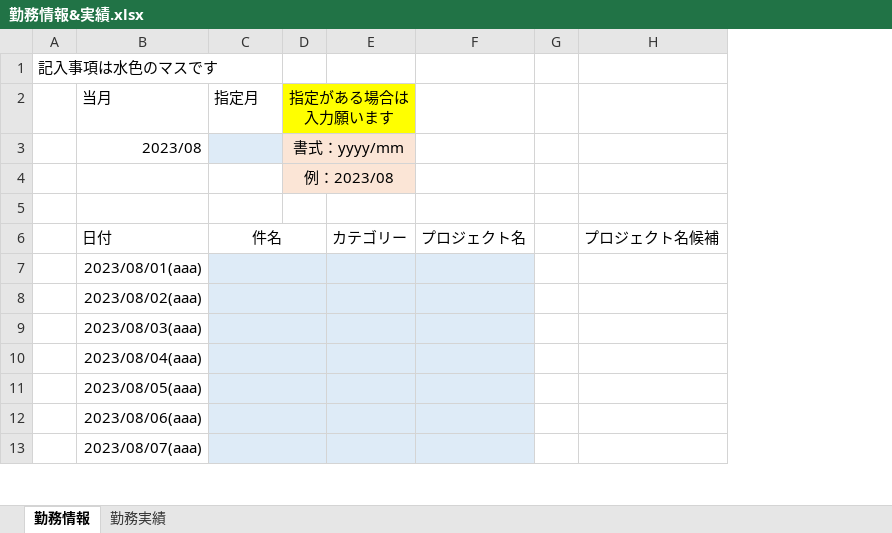
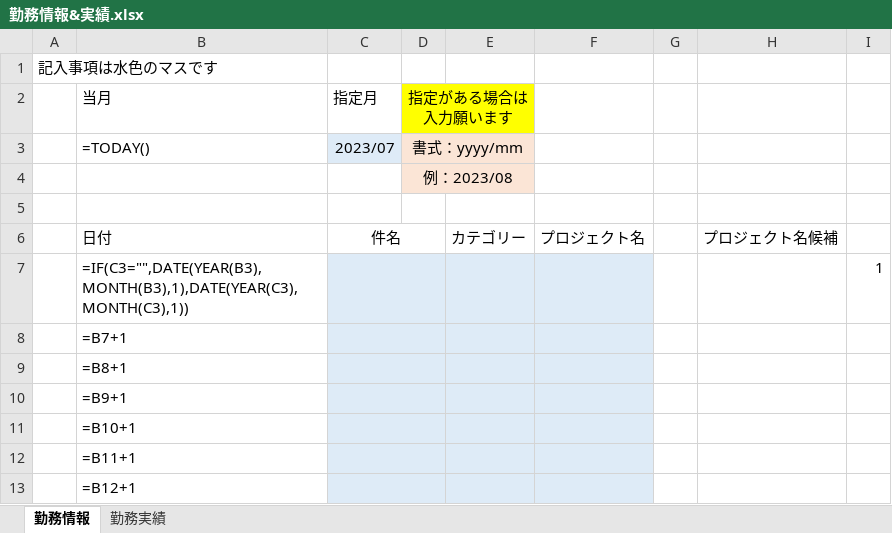
Before and after one commit to ou-tenda/TKAutomation, an Excel workbook: 事前設定/勤務情報&実績.xlsx, sheet 勤務情報, drawn as a sheet; only a part is shown; values as stored, in another font and other column widths than the file's, no borders; formulas without a stored value are shown as written; conditional formats not drawn; removed rows and columns are numbered as before the commit, all else as after; the diff names each change by its address in the sheet, - before the commit and + after, or states it on an @@ line.

```diff
--- a/事前設定/勤務情報&実績.xlsx (sheet 勤務情報)
+++ b/事前設定/勤務情報&実績.xlsx (sheet 勤務情報)
-column B, rows 2-13: 当月 | 2023/08 |  |  | 日付 | 2023/08/01(aaa) | 2023/08/02(aaa) | 2023/08/03(aaa) | 2023/08/04(aaa) | 2023/08/05(aaa) | 2023/08/06(aaa) | 2023/08/07(aaa)
+column B, rows 2-13: 当月 | =TODAY() |  |  | 日付 | =IF(C3="",DATE(YEAR(B3),MONTH(B3),1),DATE(YEAR(C3),MONTH(C3),1)) | =B7+1 | =B8+1 | =B9+1 | =B10+1 | =B11+1 | =B12+1
+column I, row 7: 1
-C3: (empty)
+C3: 2023/07
```
Also changed, not shown: 事前設定/config.xlsx, 4 other files.
